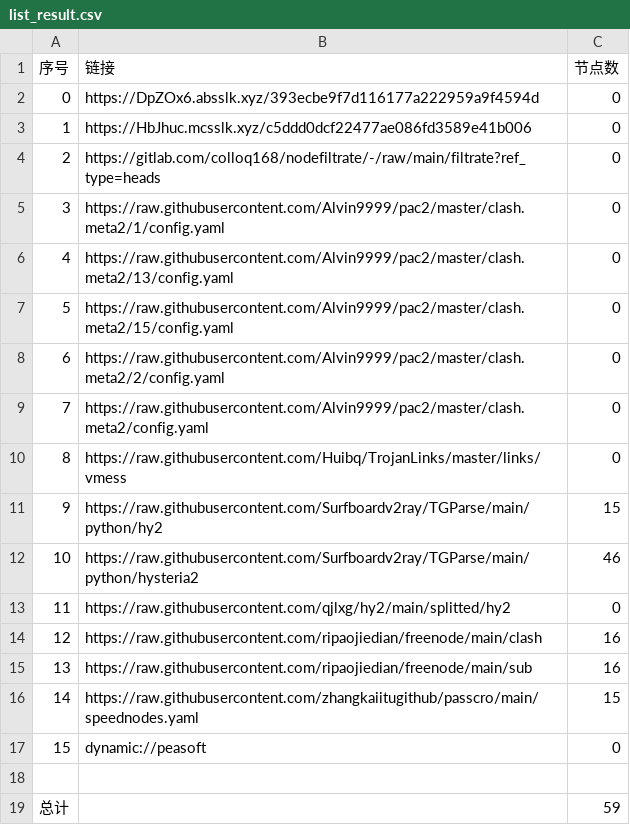
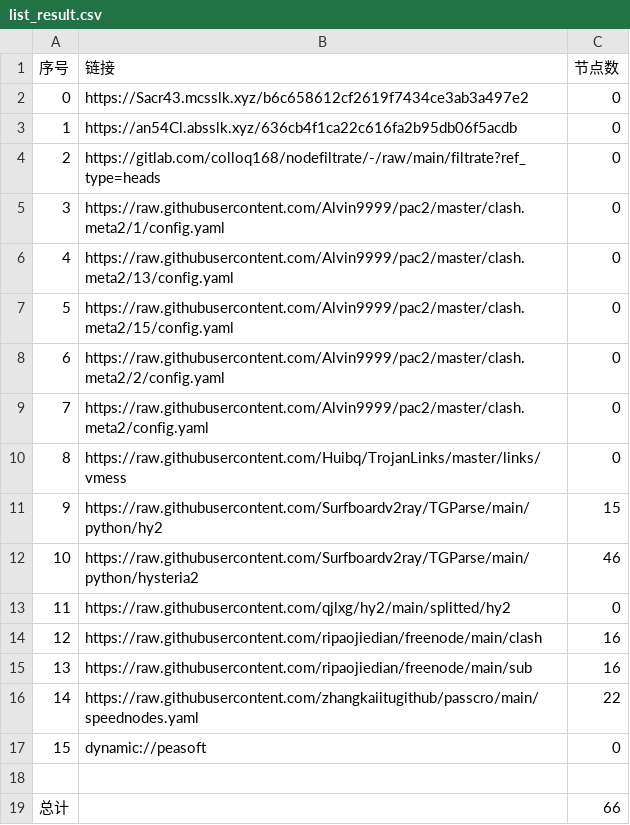
Before and after one commit to flyinghighly/NoMoreWalls, a CSV file: list_result.csv, drawn as a sheet.

```diff
--- a/list_result.csv
+++ b/list_result.csv
@@ -1,4 +1,4 @@
 序号,链接,节点数
-0,https://DpZOx6.absslk.xyz/393ecbe9f7d116177a222959a9f4594d,0
-1,https://HbJhuc.mcsslk.xyz/c5ddd0dcf22477ae086fd3589e41b006,0
+0,https://Sacr43.mcsslk.xyz/b6c658612cf2619f7434ce3ab3a497e2,0
+1,https://an54Cl.absslk.xyz/636cb4f1ca22c616fa2b95db06f5acdb,0
 2,https://gitlab.com/colloq168/nodefiltrate/-/raw/main/filtrate?ref_type=heads,0
@@ -15,5 +15,5 @@
 13,https://raw.githubusercontent.com/ripaojiedian/freenode/main/sub,16
-14,https://raw.githubusercontent.com/zhangkaiitugithub/passcro/main/speednodes.yaml,15
+14,https://raw.githubusercontent.com/zhangkaiitugithub/passcro/main/speednodes.yaml,22
 15,dynamic://peasoft,0
 
-总计,,59
+总计,,66
```
Also changed, not shown: 14 other files.
